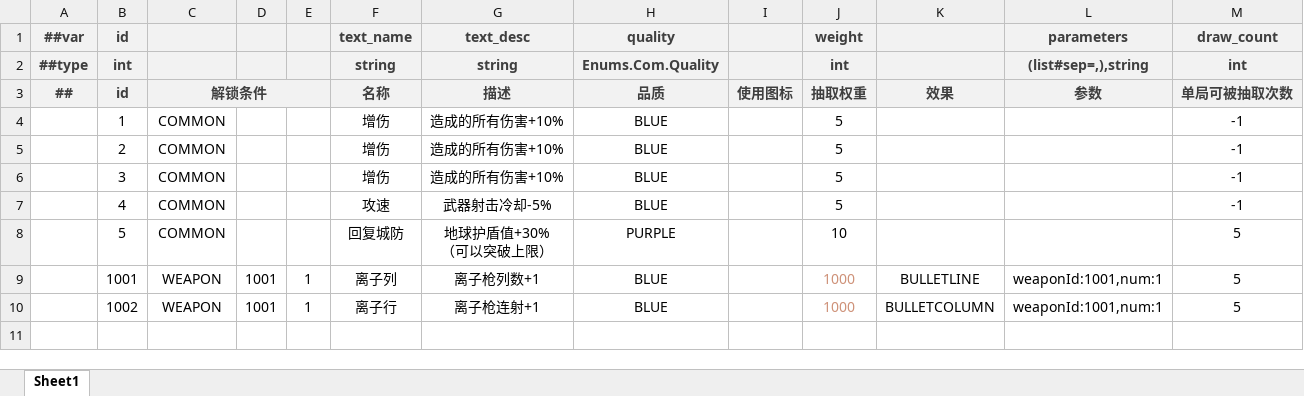
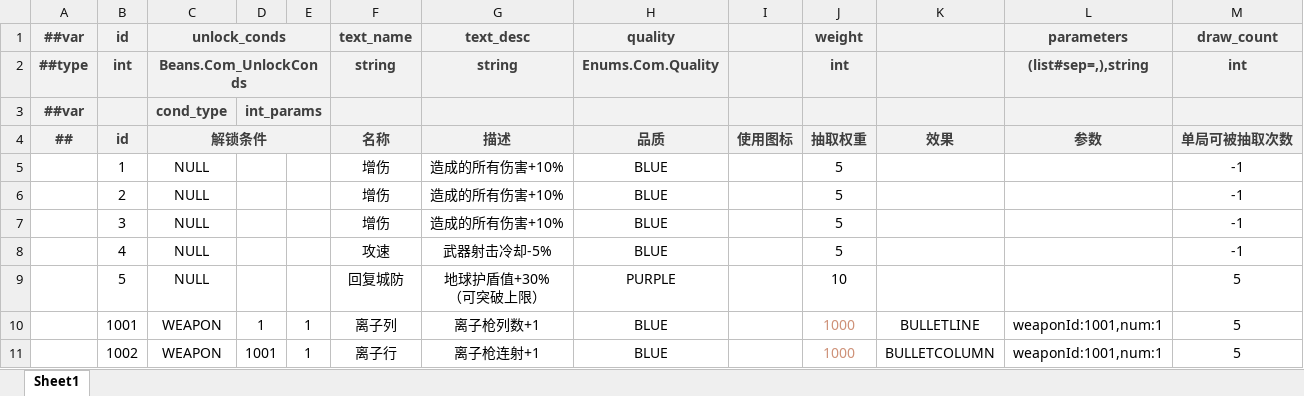
Before and after one commit to BroochWu/ZiStar, an Excel workbook: _ConfigExcels/Datas/card.xlsx, sheet Sheet1, drawn as a sheet; values as stored, in another font and other column widths than the file's, no borders; addresses are those after the commit; ↵ is a line break in a cell; the diff names each change by its address in the sheet, - before the commit and + after, or states it on an @@ line.

```diff
--- a/_ConfigExcels/Datas/card.xlsx (sheet Sheet1)
+++ b/_ConfigExcels/Datas/card.xlsx (sheet Sheet1)
-C1 (解锁条件): (empty)
+C1 (解锁条件): unlock_conds
+C1:E1 merged
-C2 (解锁条件): (empty)
+C2 (解锁条件): Beans.Com_UnlockConds
+C2:E2 merged
+row 3: ##var |  | cond_type | int_params
-C5:C9 (解锁条件): COMMON
+C5:C9 (解锁条件): NULL
-G9 (描述): 地球护盾值+30% ↵ （可以突破上限）
+G9 (描述): 地球护盾值+30% ↵ （可突破上限）
-D10: 1001
+D10: 1
```
Also changed, not shown: _ConfigExcels/Datas/__beans__.xlsx, _ConfigExcels/Datas/__enums__.xlsx, 11 other files.
